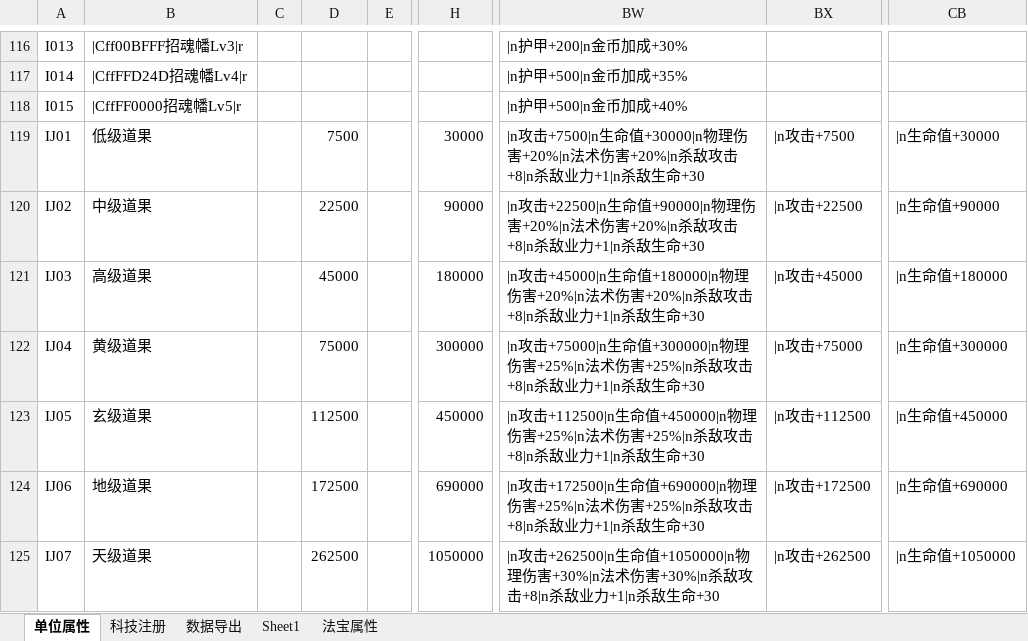
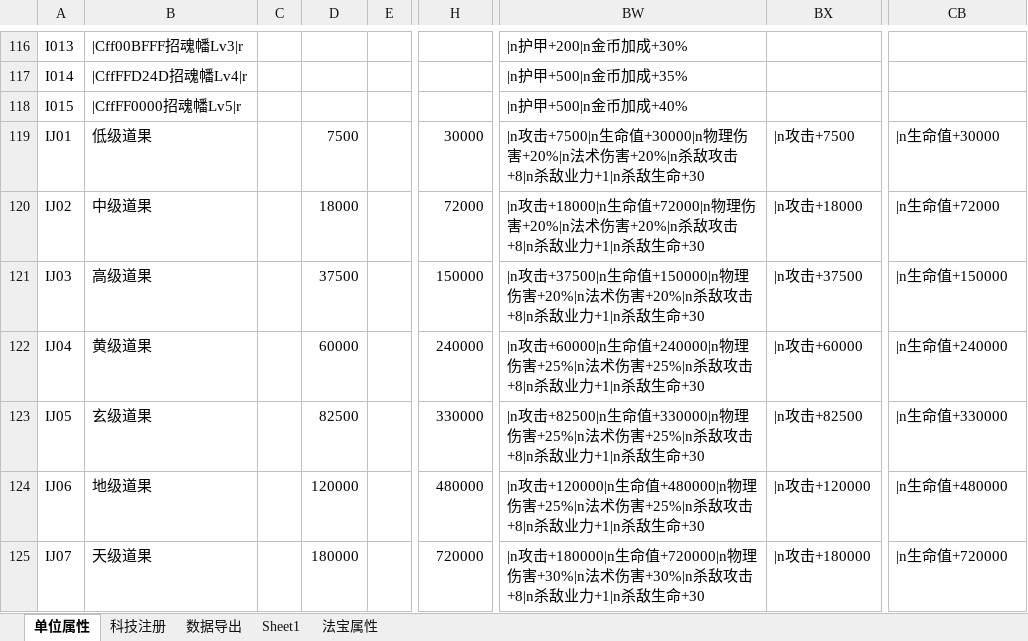
Before and after one commit to MageEgg/MageGame, an Excel workbook: 封神榜数据v0.0.37.xlsx, sheet 单位属性, drawn as a sheet; only a part is shown, gaps mark what is left out; values as stored, in another font and other column widths than the file's, no borders; the diff covers the shown part only; the diff names each change by its address in the sheet, - before the commit and + after, or states it on an @@ line.

```diff
--- a/封神榜数据v0.0.37.xlsx (sheet 单位属性)
+++ b/封神榜数据v0.0.37.xlsx (sheet 单位属性)
-D120: 22500
+D120: 18000
-H120: 90000
+H120: 72000
-BW120: |n攻击+22500|n生命值+90000|n物理伤害…
+BW120: |n攻击+18000|n生命值+72000|n物理伤害…
-BX120: |n攻击+22500
+BX120: |n攻击+18000
-CB120: |n生命值+90000
+CB120: |n生命值+72000
-D121: 45000
+D121: 37500
-H121: 180000
+H121: 150000
-BW121: |n攻击+45000|n生命值+180000|n物理伤害…
+BW121: |n攻击+37500|n生命值+150000|n物理伤害…
-BX121: |n攻击+45000
+BX121: |n攻击+37500
-CB121: |n生命值+180000
+CB121: |n生命值+150000
-D122: 75000
+D122: 60000
-H122: 300000
+H122: 240000
-BW122: |n攻击+75000|n生命值+300000|n物理伤害…
+BW122: |n攻击+60000|n生命值+240000|n物理伤害…
-BX122: |n攻击+75000
+BX122: |n攻击+60000
-CB122: |n生命值+300000
+CB122: |n生命值+240000
-D123: 112500
+D123: 82500
-H123: 450000
+H123: 330000
-BW123: |n攻击+112500|n生命值+450000|n物理伤害…
+BW123: |n攻击+82500|n生命值+330000|n物理伤害…
-BX123: |n攻击+112500
+BX123: |n攻击+82500
-CB123: |n生命值+450000
+CB123: |n生命值+330000
-D124: 172500
+D124: 120000
-H124: 690000
+H124: 480000
-BW124: |n攻击+172500|n生命值+690000|n物理伤害…
+BW124: |n攻击+120000|n生命值+480000|n物理伤害…
-BX124: |n攻击+172500
+BX124: |n攻击+120000
-CB124: |n生命值+690000
+CB124: |n生命值+480000
-D125: 262500
+D125: 180000
-H125: 1050000
+H125: 720000
-BW125: |n攻击+262500|n生命值+1050000|n物理伤害…
+BW125: |n攻击+180000|n生命值+720000|n物理伤害…
-BX125: |n攻击+262500
+BX125: |n攻击+180000
-CB125: |n生命值+1050000
+CB125: |n生命值+720000
```
Also changed, not shown: 21 edited cells elsewhere in this sheet, sheet 数据导出, hidden cells, 2 other files.
